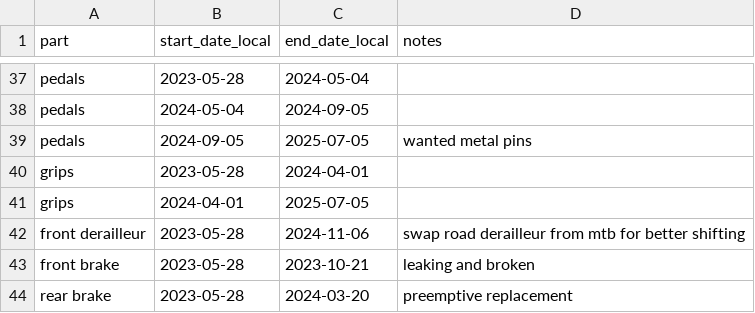
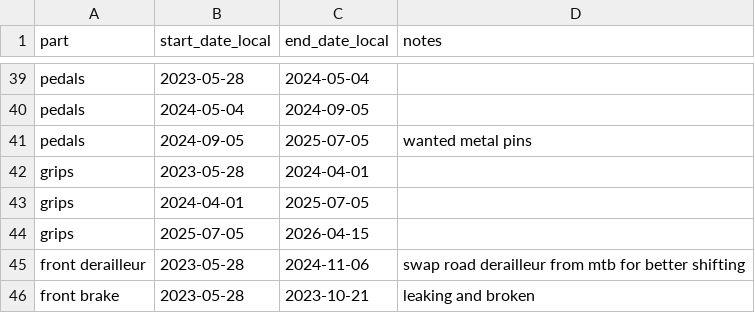
Before and after one commit to cem8301/to-see-the-world, a CSV file: src/to_see_the_world/supporting_data/parts_replacement_17432968_b12156090.csv, drawn as a sheet; only a part is shown, gaps mark what is left out; the shorter side is filled out with more unchanged rows; the diff covers the shown part only.

Commit message:
update parts replacement pieces. drive train, grips, wheels

```diff
--- a/src/to_see_the_world/supporting_data/parts_replacement_17432968_b12156090.csv
+++ b/src/to_see_the_world/supporting_data/parts_replacement_17432968_b12156090.csv
@@ -41,2 +43,3 @@ grips,2023-05-28,2024-04-01
 grips,2024-04-01,2025-07-05
+grips,2025-07-05,2026-04-15
 front derailleur,2023-05-28,2024-11-06,swap road derailleur from mtb for better shifting
```
Also changed, not shown: 9 added rows and 1 edited cell elsewhere in this file.
